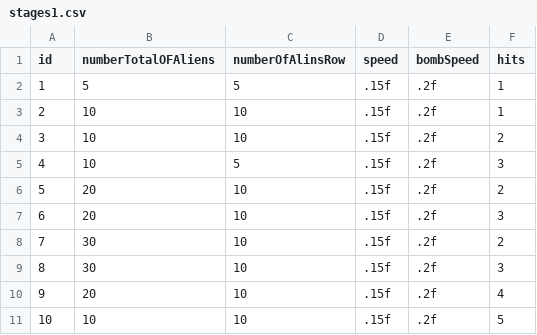
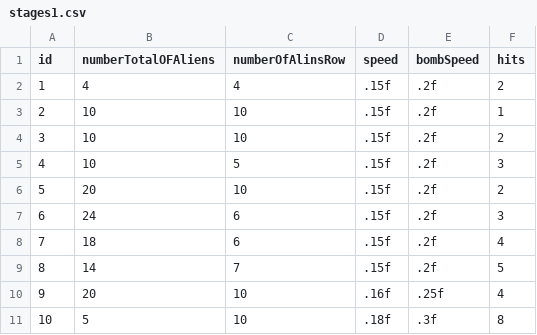
Before and after one commit to wagnerjfr/space-invaders-lwjgl, a CSV file: res/stages/stages1.csv, drawn as a sheet.

```diff
--- a/res/stages/stages1.csv
+++ b/res/stages/stages1.csv
@@ -1,3 +1,3 @@
 id, numberTotalOFAliens, numberOfAlinsRow, speed, bombSpeed, hits
-1, 5, 5, .15f, .2f, 1
+1, 4, 4, .15f, .2f, 2
 2, 10, 10, .15f, .2f, 1
@@ -6,6 +6,6 @@ id, numberTotalOFAliens, numberOfAlinsRow, speed, bombSpeed, hits
 5, 20, 10, .15f, .2f, 2
-6, 20, 10, .15f, .2f, 3
-7, 30, 10, .15f, .2f, 2
-8, 30, 10, .15f, .2f, 3
-9, 20, 10, .15f, .2f, 4
-10, 10, 10, .15f, .2f, 5
+6, 24, 6, .15f, .2f, 3
+7, 18, 6, .15f, .2f, 4
+8, 14, 7, .15f, .2f, 5
+9, 20, 10, .16f, .25f, 4
+10, 5, 10, .18f, .3f, 8
```
Also changed, not shown: 9 other files.
